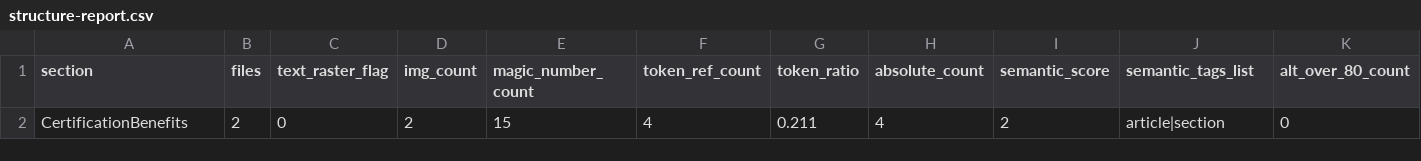
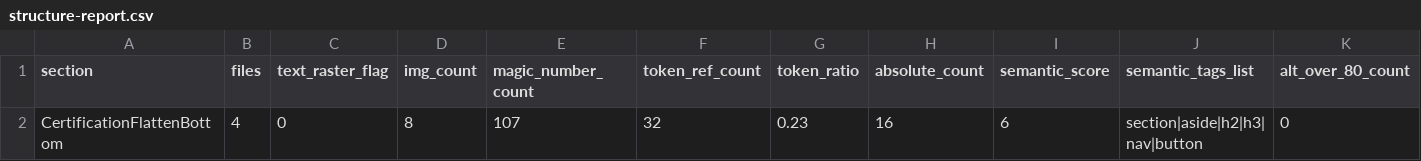
Before and after one commit to HyeonJ/esgpn-react-harness, a CSV file: docs/redefine/structure-report.csv, drawn as a sheet; only a part is shown; removed rows and columns are numbered as before the commit, all else as after; rows hold the shown columns only; the diff names each change by its address in the sheet, - before the commit and + after, or states it on an @@ line.

```diff
--- a/docs/redefine/structure-report.csv
+++ b/docs/redefine/structure-report.csv
-row 2: CertificationBenefits | 2 | 0 | 2 | 15 | 4 | 0.211 | 4 | 2 | article|section | 0
+row 2: CertificationFlattenBottom | 4 | 0 | 8 | 107 | 32 | 0.23 | 16 | 6 | section|aside|h2|h3|nav|button | 0
```
Also changed, not shown: 19 other files.
